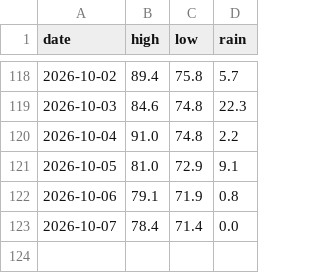
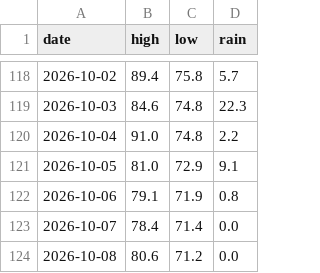
Before and after one commit to alexanderjefferson/taiwan-weather-tracker, a CSV file: data/observations/daily_actual.csv, drawn as a sheet; only a part is shown, gaps mark what is left out.

```diff
--- a/data/observations/daily_actual.csv
+++ b/data/observations/daily_actual.csv
@@ -123 +123,2 @@ date,high,low,rain
 2026-10-07,78.4,71.4,0.0
+2026-10-08,80.6,71.2,0.0
```
Also changed, not shown: data/forecasts/forecasts_master.csv.
